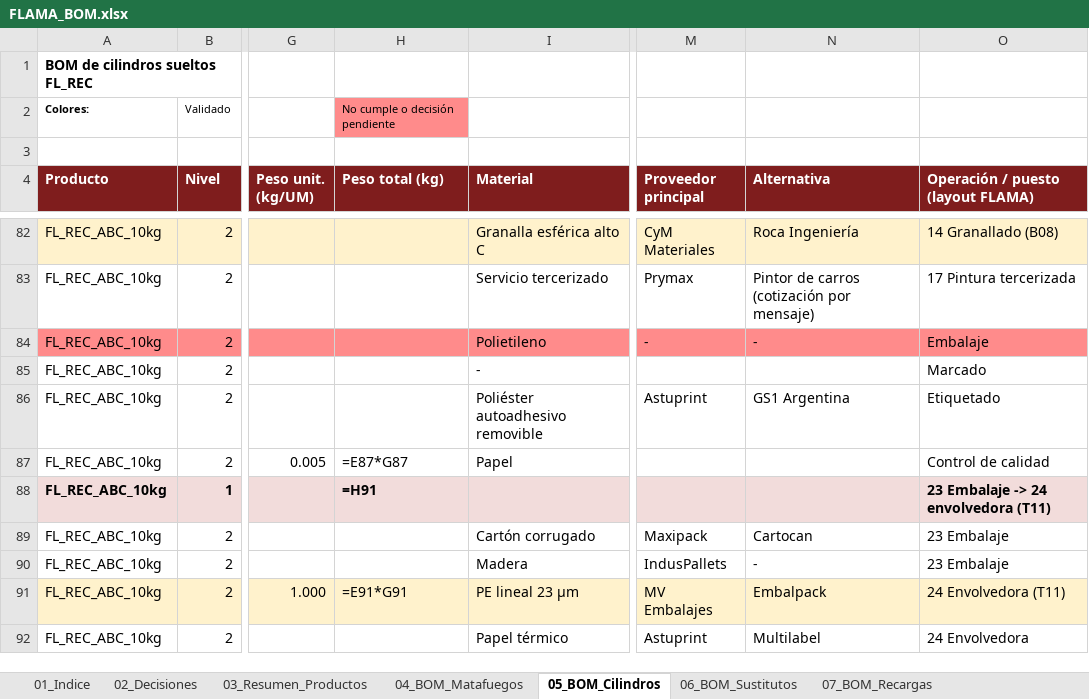
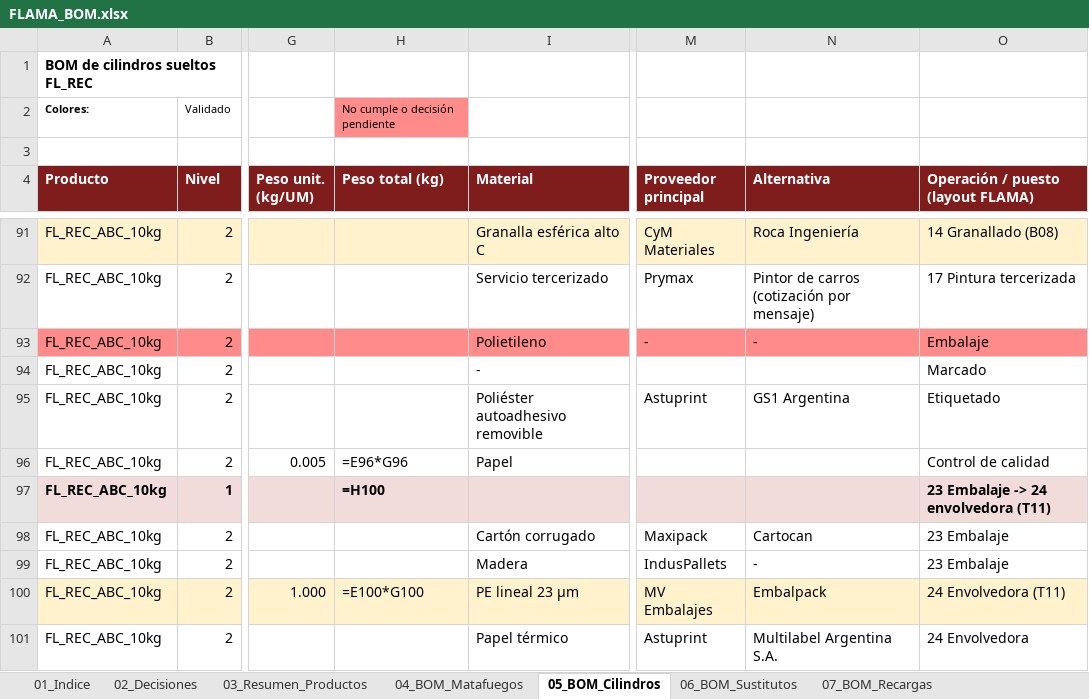
Before and after one commit to TadeoSinay/planos_flama-, an Excel workbook: salida/bom/FLAMA_BOM.xlsx, sheet 05_BOM_Cilindros, drawn as a sheet; only a part is shown, gaps mark what is left out; values as stored, in another font and other column widths than the file's, no borders; formulas without a stored value are shown as written; addresses are those after the commit; the diff covers the shown part only; the diff names each change by its address in the sheet, - before the commit and + after, or states it on an @@ line.

```diff
--- a/salida/bom/FLAMA_BOM.xlsx (sheet 05_BOM_Cilindros)
+++ b/salida/bom/FLAMA_BOM.xlsx (sheet 05_BOM_Cilindros)
-H96 (Peso total (kg)): =E87*G87
+H96 (Peso total (kg)): =E96*G96
-H97 (Peso total (kg)): =H91
+H97 (Peso total (kg)): =H100
-H100 (Peso total (kg)): =E91*G91
+H100 (Peso total (kg)): =E100*G100
-N101 (Alternativa): Multilabel
+N101 (Alternativa): Multilabel Argentina S.A.
```
Also changed, not shown: 16 added rows, 108 edited cells and cell formats elsewhere in this sheet, sheet 12_Maestro_Consolidado_MP, sheet 04_BOM_Matafuegos, sheet 10_Proveedores, sheet 07_BOM_Recargas, sheet BOM_FL_MAT_ABC_5kg, sheet BOM_FL_MAT_ABC_2.5kg, 28 more sheets, other sheet tabs, 4 other files.
